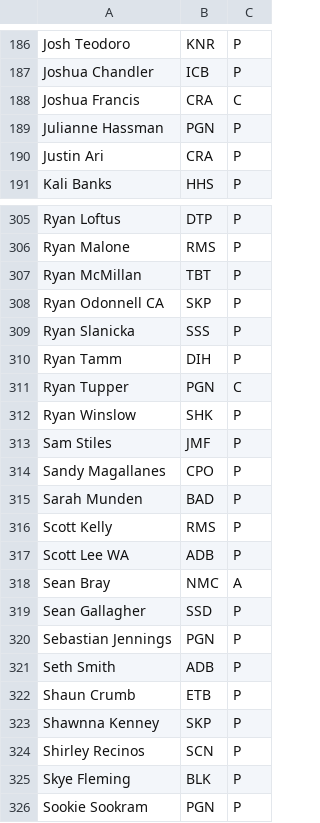
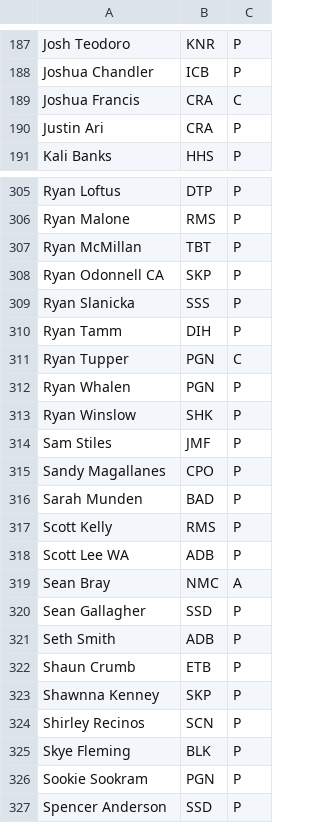
Before and after one commit to Kellan14/kellanator, a CSV file: mnp-data-archive/season-23/rosters.csv, drawn as a sheet; only a part is shown, gaps mark what is left out; the shorter side is filled out with more unchanged rows; removed rows and columns are numbered as before the commit, all else as after; the diff covers the shown part only; the diff names each change by its address in the sheet, - before the commit and + after, or states it on an @@ line.

```diff
--- a/mnp-data-archive/season-23/rosters.csv
+++ b/mnp-data-archive/season-23/rosters.csv
-row 189: Julianne Hassman | PGN | P
+row 312: Ryan Whalen | PGN | P
-row 320: Sebastian Jennings | PGN | P
```
Also changed, not shown: 3 added rows and 2 removed rows elsewhere in this file, mnp-data-archive/IPR.csv, 20 other files.
